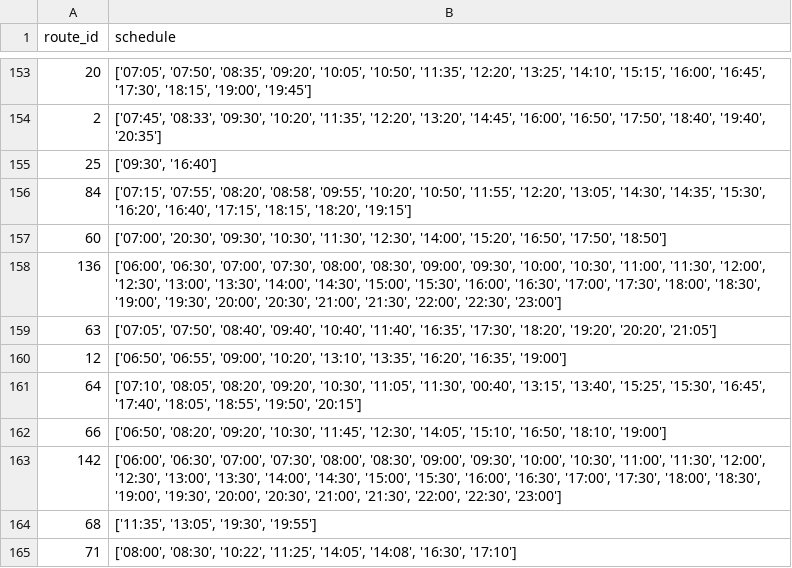
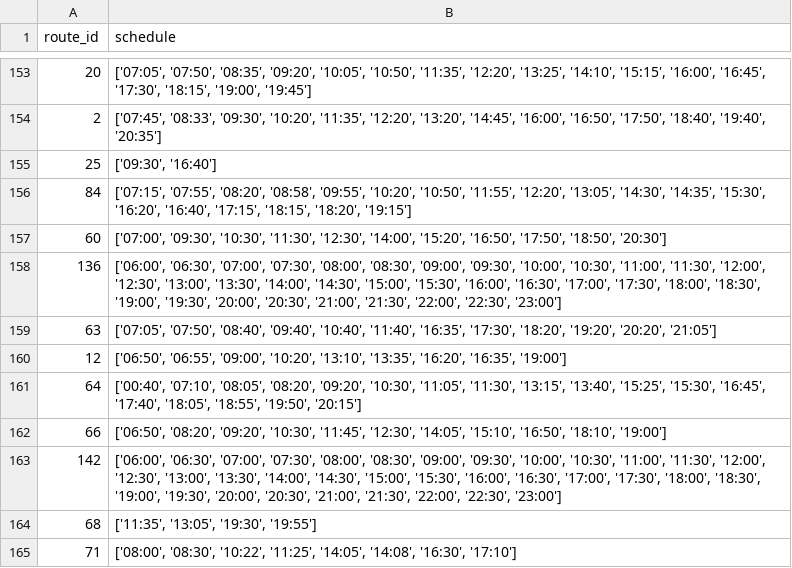
Before and after one commit to innocent-rajan/sa--prasa-routesapi, a CSV file: static/data/GTFS/schedule.csv, drawn as a sheet; only a part is shown, gaps mark what is left out; the diff covers the shown part only.

```diff
--- a/static/data/GTFS/schedule.csv
+++ b/static/data/GTFS/schedule.csv
@@ -156,3 +156,3 @@ route_id,schedule
 84,"['07:15', '07:55', '08:20', '08:58', '09:55', '10:20', '10:50', '11:55', '12:20', '13:05', '14:30', '14:35', '15:30', '16:20', '16:40', '17:15', '18:15', '18:20', '19:15']"
-60,"['07:00', '20:30', '09:30', '10:30', '11:30', '12:30', '14:00', '15:20', '16:50', '17:50', '18:50']"
+60,"['07:00', '09:30', '10:30', '11:30', '12:30', '14:00', '15:20', '16:50', '17:50', '18:50', '20:30']"
 136,"['06:00', '06:30', '07:00', '07:30', '08:00', '08:30', '09:00', '09:30', '10:00', '10:30', '11:00', '11:30', '12:00', '12:30', '13:00', '13:30', '14:00', '14:30', '15:00', '15:30', '16:00', '16:30', '17:00', '17:30', '18:00', '18:30', '19:00', '19:30', '20:00', '20:30', '21:00', '21:30', '22:00', '22:30', '23:00']"
@@ -160,3 +160,3 @@ route_id,schedule
 12,"['06:50', '06:55', '09:00', '10:20', '13:10', '13:35', '16:20', '16:35', '19:00']"
-64,"['07:10', '08:05', '08:20', '09:20', '10:30', '11:05', '11:30', '00:40', '13:15', '13:40', '15:25', '15:30', '16:45', '17:40', '18:05', '18:55', '19:50', '20:15']"
+64,"['00:40', '07:10', '08:05', '08:20', '09:20', '10:30', '11:05', '11:30', '13:15', '13:40', '15:25', '15:30', '16:45', '17:40', '18:05', '18:55', '19:50', '20:15']"
 66,"['06:50', '08:20', '09:20', '10:30', '11:45', '12:30', '14:05', '15:10', '16:50', '18:10', '19:00']"
```
Also changed, not shown: 20 edited cells elsewhere in this file, static/data/GTFS/bus_route_details.csv, 10 other files.
